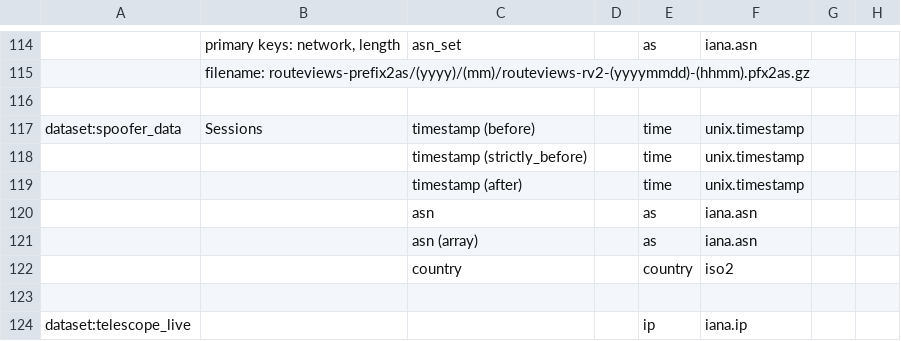
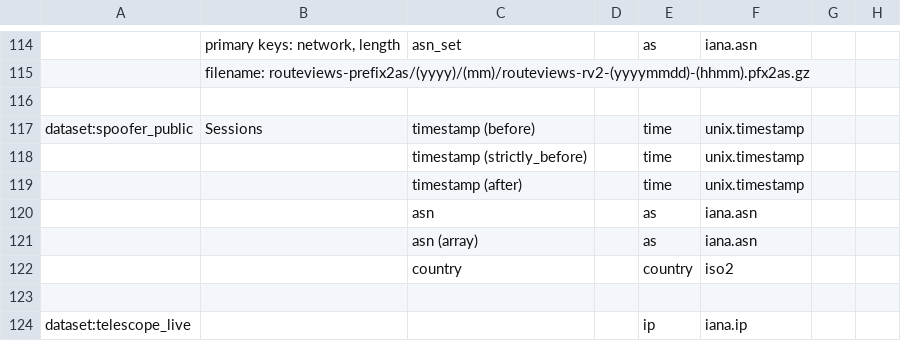
Before and after one commit to CAIDA/catalog-data, a TSV file: data/data-schema-datasets.tsv, drawn as a sheet; only a part is shown, gaps mark what is left out; the diff names each change by its address in the sheet, - before the commit and + after, or states it on an @@ line.

```diff
--- a/data/data-schema-datasets.tsv
+++ b/data/data-schema-datasets.tsv
-A117: dataset:spoofer_data
+A117: dataset:spoofer_public
```
Also changed, not shown: data/redirects.csv, 3 other files.
